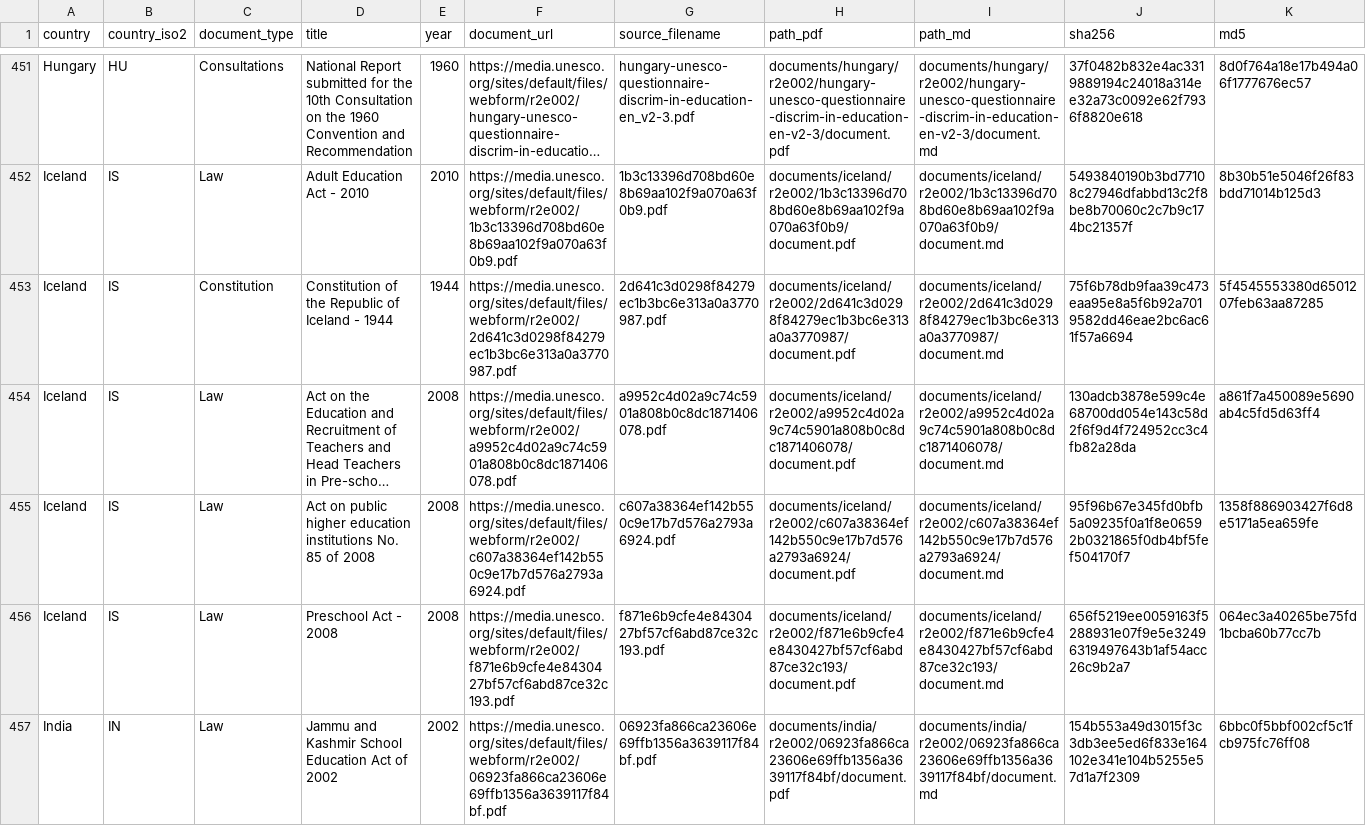
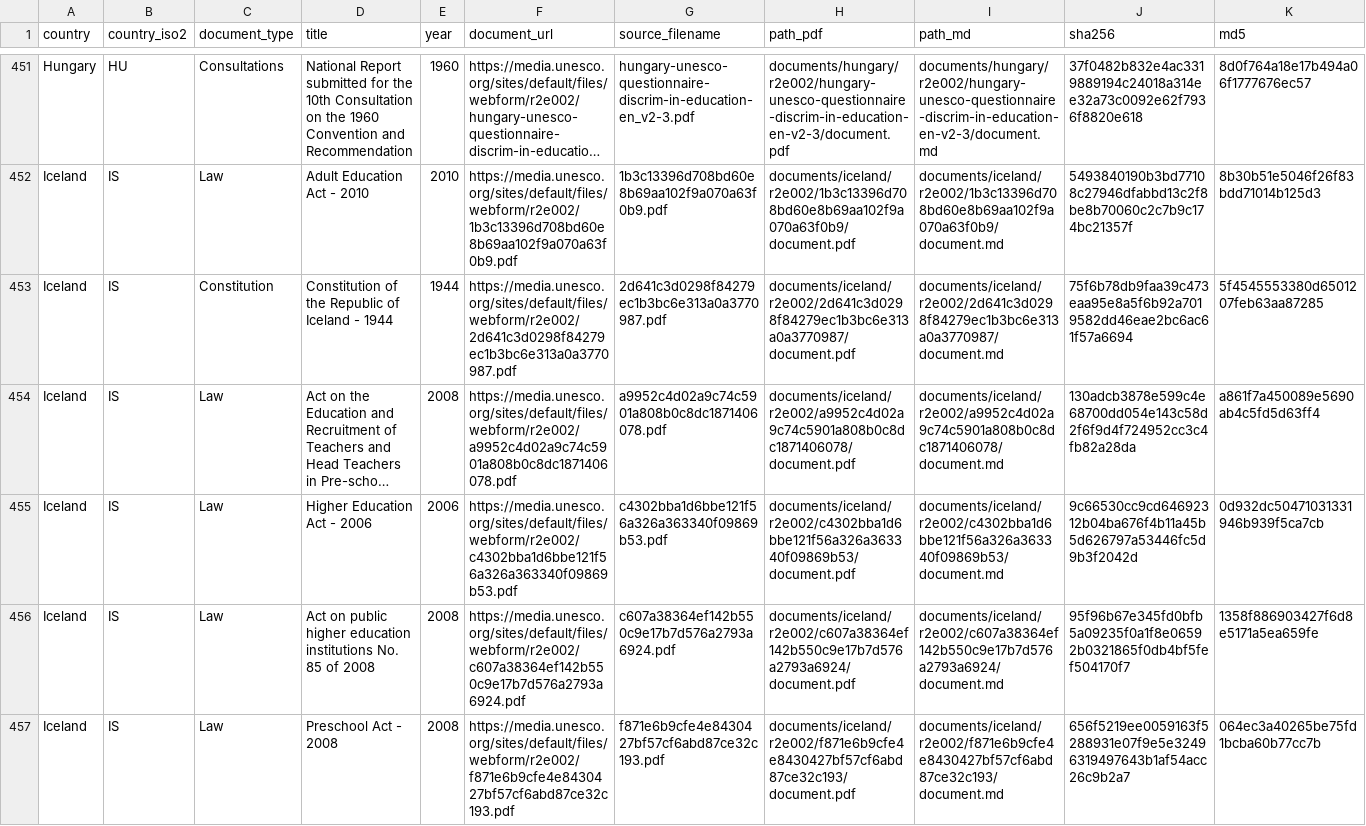
Before and after one commit to cjangrist/unesco-observatory-on-the-right-to-education, a CSV file: manifest.csv, drawn as a sheet; only a part is shown, gaps mark what is left out; the shorter side is filled out with more unchanged rows; long unchanged cells end in …; rows hold the shown columns only; the diff names each change by its address in the sheet, - before the commit and + after, or states it on an @@ line.

Commit message:
add Iceland: Higher Education Act - 2006
Source: https://media.unesco.org/sites/default/files/webform/r2e002/c4302bba1d6bbe121f56a326a363340f09869b53.pdf
Type: Law  Year: 2006  Pages: 9
PDF sha256: 9c66530cc9cd64692312b04ba676f4b11a45b5d626797a53446fc5d9b3f2042d

Extracted with Docling, then heading structure corrected against the source pages by a model reading the attached PDF, one page window at a time. Page boundaries are delimited [[START OF PAGE n]] / [[END OF PAGE n]] so a passage can cite the page it came from. Every edit is recorded with its before text, after text and the page evidence cited for it.

Machine extraction repaired by a model. Not a certified transcript.

```diff
--- a/manifest.csv
+++ b/manifest.csv
+row 455: Iceland | IS | Law | Higher Education Act - 2006 | 2006 | https://media.unesco.org/sites/default/files/webform/r2e002/c4302bba1d6bbe121f56a326a363340f09869b53.pdf | c4302bba1d6bbe121f56a326a363340f09869b53.pdf | documents/iceland/r2e002/c4302bba1d6bbe121f56a326a363340f09869b53/document.pdf | documents/iceland/r2e002/c4302bba1d6bbe121f56a326a363340f09869b53/document.md | 9c66530cc9cd64692312b04ba676f4b11a45b5d626797a53446fc5d9b3f2042d | 0d932dc50471031331946b939f5ca7cb
```
Also changed, not shown: 2 other files.
